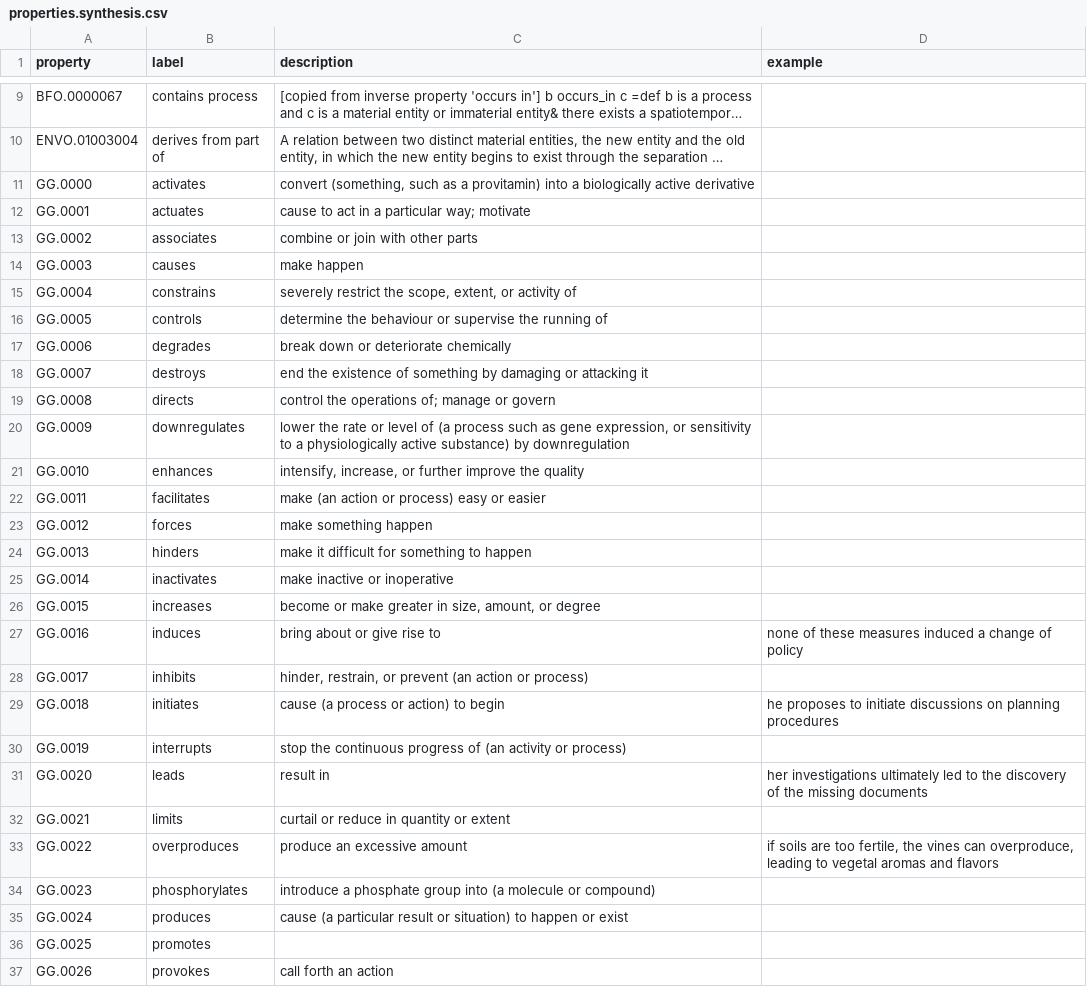
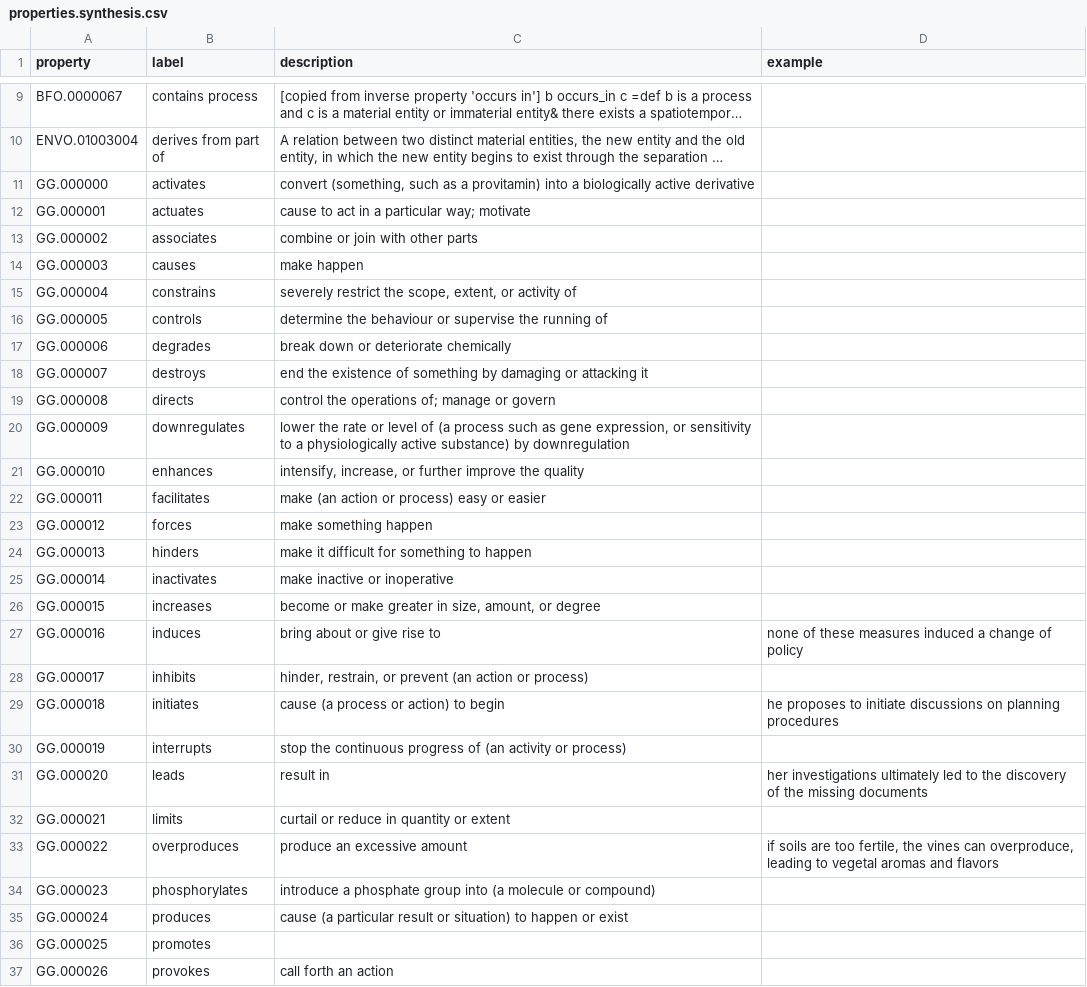
Before and after one commit to growgraph/pelinker, a CSV file: data/derived/properties.synthesis.csv, drawn as a sheet; only a part is shown, gaps mark what is left out; long unchanged cells end in …; the diff covers the shown part only; the diff names each change by its address in the sheet, - before the commit and + after, or states it on an @@ line.

```diff
--- a/data/derived/properties.synthesis.csv
+++ b/data/derived/properties.synthesis.csv
-A11 (property): GG.0000
+A11 (property): GG.000000
-A12 (property): GG.0001
+A12 (property): GG.000001
-A13 (property): GG.0002
+A13 (property): GG.000002
-A14 (property): GG.0003
+A14 (property): GG.000003
-A15 (property): GG.0004
+A15 (property): GG.000004
-A16 (property): GG.0005
+A16 (property): GG.000005
-A17 (property): GG.0006
+A17 (property): GG.000006
-A18 (property): GG.0007
+A18 (property): GG.000007
-A19 (property): GG.0008
+A19 (property): GG.000008
-A20 (property): GG.0009
+A20 (property): GG.000009
-A21 (property): GG.0010
+A21 (property): GG.000010
-A22 (property): GG.0011
+A22 (property): GG.000011
-A23 (property): GG.0012
+A23 (property): GG.000012
-A24 (property): GG.0013
+A24 (property): GG.000013
-A25 (property): GG.0014
+A25 (property): GG.000014
-A26 (property): GG.0015
+A26 (property): GG.000015
-A27 (property): GG.0016
+A27 (property): GG.000016
-A28 (property): GG.0017
+A28 (property): GG.000017
-A29 (property): GG.0018
+A29 (property): GG.000018
-A30 (property): GG.0019
+A30 (property): GG.000019
-A31 (property): GG.0020
+A31 (property): GG.000020
-A32 (property): GG.0021
+A32 (property): GG.000021
-A33 (property): GG.0022
+A33 (property): GG.000022
-A34 (property): GG.0023
+A34 (property): GG.000023
-A35 (property): GG.0024
+A35 (property): GG.000024
-A36 (property): GG.0025
+A36 (property): GG.000025
-A37 (property): GG.0026
+A37 (property): GG.000026
```
Also changed, not shown: 7 edited cells elsewhere in this file, data/derived/properties.synthesis.v2.csv, 2 other files.
